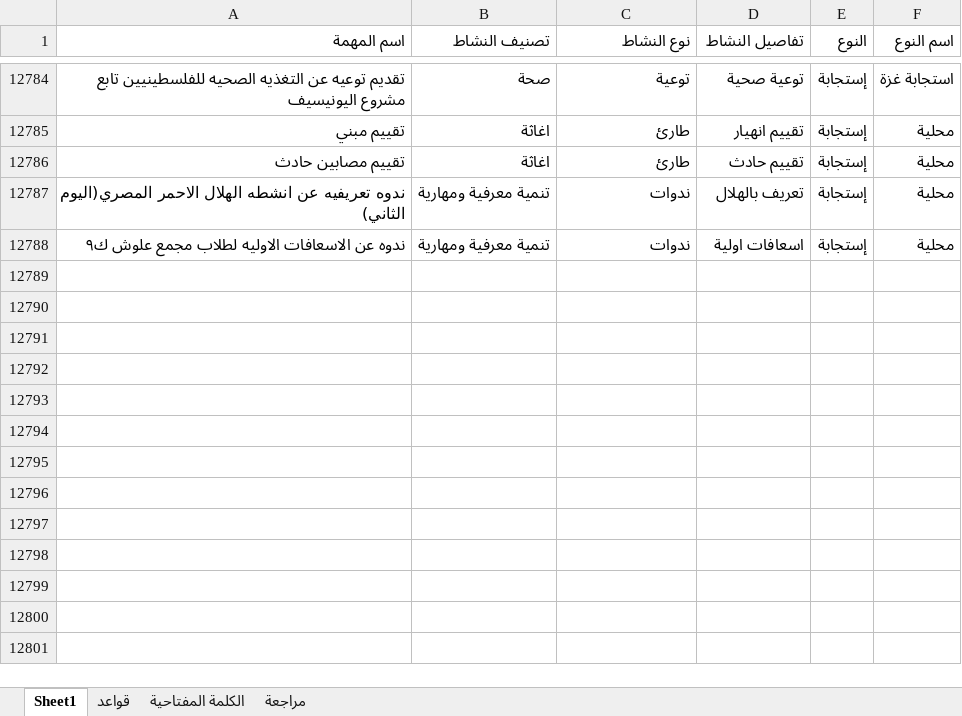
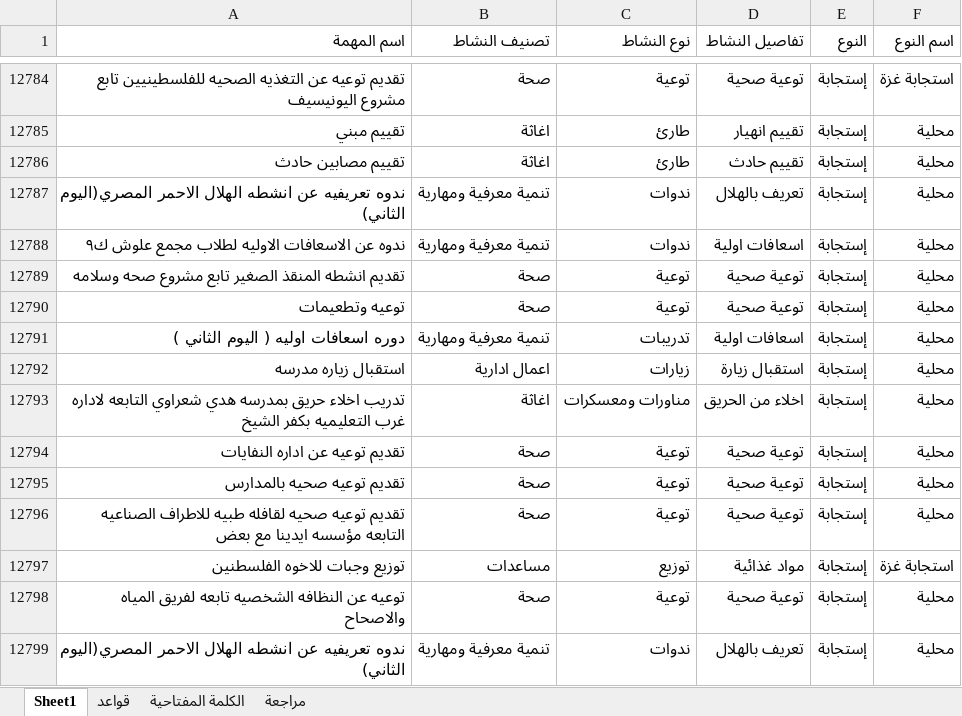
Before and after one commit to mo7amedrabei14-cell/eoc-system, an Excel workbook: تصنيفات مهام_مراجعة.xlsx, sheet Sheet1, drawn as a sheet; only a part is shown, gaps mark what is left out; values as stored, in another font and other column widths than the file's, no borders; table styles not drawn; the diff names each change by its address in the sheet, - before the commit and + after, or states it on an @@ line.

```diff
--- a/تصنيفات مهام_مراجعة.xlsx (sheet Sheet1)
+++ b/تصنيفات مهام_مراجعة.xlsx (sheet Sheet1)
+row 12789: تقديم انشطه المنقذ الصغير تابع مشروع صحه وسلامه | صحة | توعية | توعية صحية | إستجابة | محلية
+row 12790: توعيه وتطعيمات | صحة | توعية | توعية صحية | إستجابة | محلية
+row 12791: دوره اسعافات اوليه ( اليوم الثاني ) | تنمية معرفية ومهارية | تدريبات | اسعافات اولية | إستجابة | محلية
+row 12792: استقبال زياره مدرسه | اعمال ادارية | زيارات | استقبال زيارة | إستجابة | محلية
+row 12793: تدريب اخلاء حريق بمدرسه هدي شعراوي التابعه لاداره غرب التعليميه بكفر الشيخ | اغاثة | مناورات ومعسكرات | اخلاء من الحريق | إستجابة | محلية
+row 12794: تقديم توعيه عن اداره النفايات | صحة | توعية | توعية صحية | إستجابة | محلية
+row 12795: تقديم توعيه صحيه بالمدارس | صحة | توعية | توعية صحية | إستجابة | محلية
+row 12796: تقديم توعيه صحيه لقافله طبيه للاطراف الصناعيه التابعه مؤسسه ايدينا مع بعض | صحة | توعية | توعية صحية | إستجابة | محلية
+row 12797: توزيع وجبات للاخوه الفلسطنين | مساعدات | توزيع | مواد غذائية | إستجابة | استجابة غزة
+row 12798: توعيه عن النظافه الشخصيه تابعه لفريق المياه والاصحاح | صحة | توعية | توعية صحية | إستجابة | محلية
+row 12799: ندوه تعريفيه عن انشطه الهلال الاحمر المصري(اليوم الثاني) | تنمية معرفية ومهارية | ندوات | تعريف بالهلال | إستجابة | محلية
```
Also changed, not shown: sheet الكلمة المفتاحية, تصنيفات مهام.xlsx, 2 other files.
